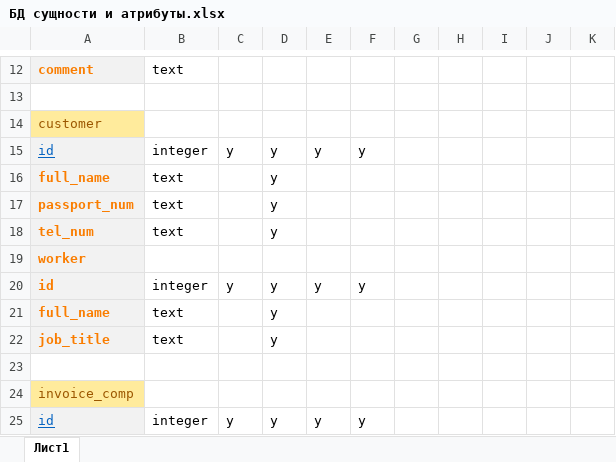
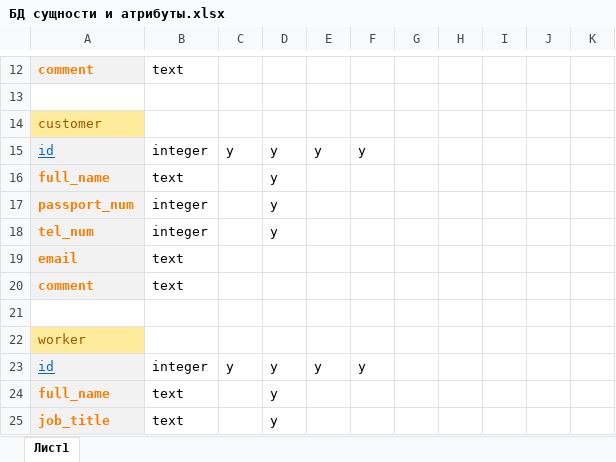
Before and after one commit to Oripahs1/kursachDjango, an Excel workbook: Documentation/БД сущности и атрибуты.xlsx, sheet Лист1, drawn as a sheet; only a part is shown, gaps mark what is left out; values as stored, in another font and other column widths than the file's, no borders; removed rows and columns are numbered as before the commit, all else as after; the diff covers the shown part only; the diff names each change by its address in the sheet, - before the commit and + after, or states it on an @@ line.

```diff
--- a/Documentation/БД сущности и атрибуты.xlsx (sheet Лист1)
+++ b/Documentation/БД сущности и атрибуты.xlsx (sheet Лист1)
-B17:B18: text
+B17:B18: integer
+row 19: email | text
+row 20: comment | text
+row 21: (empty)
-A22 fill: #F2F2F2
+A22 fill: #FFEB9C
-A22:A23 bold: on
+A22:A23 bold: off
-A22 text colour: #FA7D00
+A22 text colour: #9C5700
@@ A23 underline: off → on, text colour: #FA7D00 → #0563C1 @@
-row 23: (empty)
-row 24: invoice_comp
@@ row 25 moved to row 66: id @@
```
Also changed, not shown: 24 added rows, 9 removed rows and 9 edited cells elsewhere in this sheet, 1 other file.
